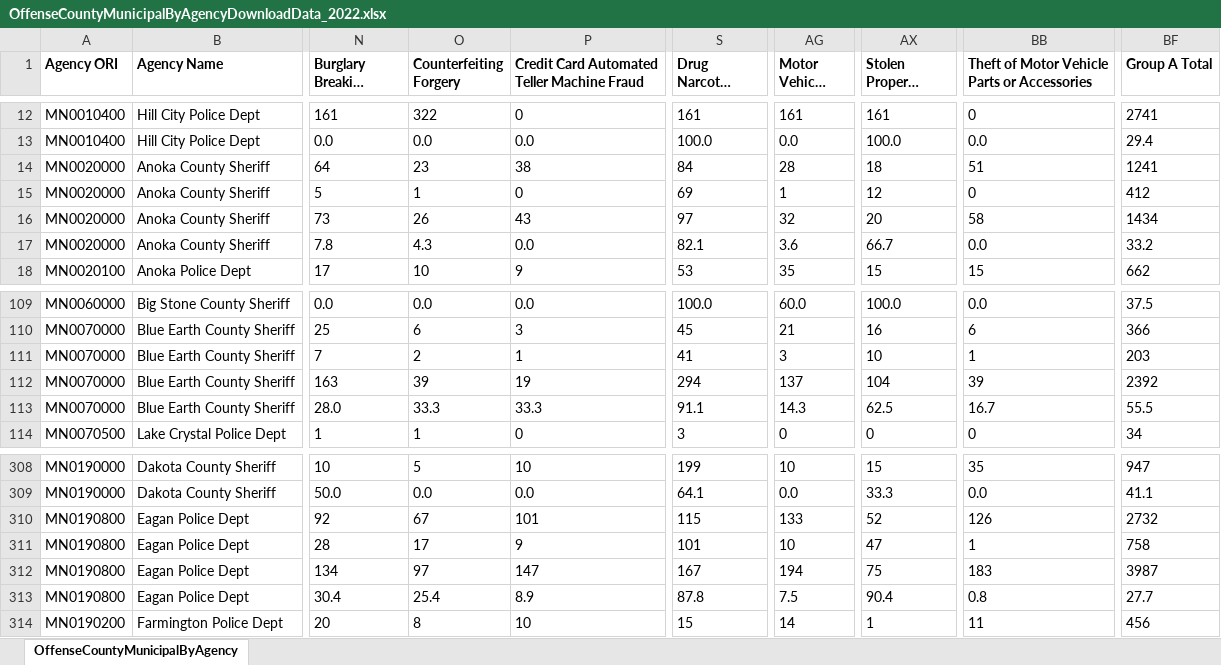
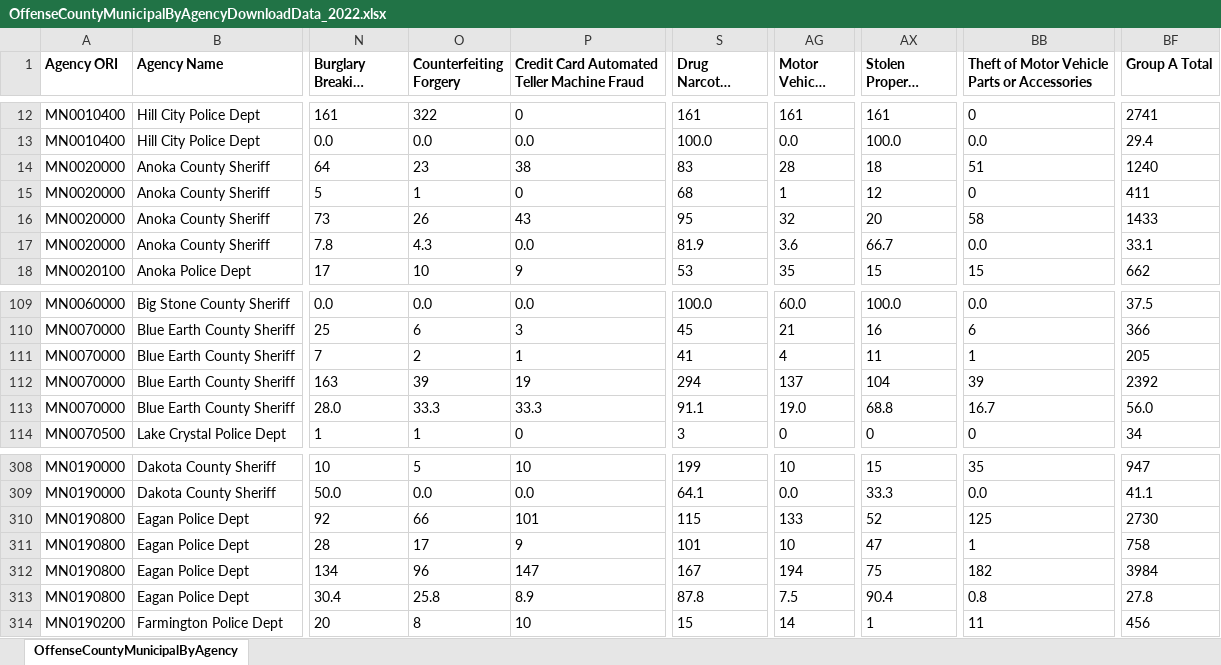
Before and after one commit to striblab/crimedash, an Excel workbook: store/nibrs/OffenseCountyMunicipalByAgencyDownloadData_2022.xlsx, sheet OffenseCountyMunicipalByAgency, drawn as a sheet; only a part is shown, gaps mark what is left out; long unchanged cells end in …; values as stored, in another font and other column widths than the file's, no borders; the diff names each change by its address in the sheet, - before the commit and + after, or states it on an @@ line.

```diff
--- a/store/nibrs/OffenseCountyMunicipalByAgencyDownloadData_2022.xlsx (sheet OffenseCountyMunicipalByAgency)
+++ b/store/nibrs/OffenseCountyMunicipalByAgencyDownloadData_2022.xlsx (sheet OffenseCountyMunicipalByAgency)
-S14 (Drug Narcotic Violations): 84
+S14 (Drug Narcotic Violations): 83
-BF14 (Group A Total): 1241
+BF14 (Group A Total): 1240
-S15 (Drug Narcotic Violations): 69
+S15 (Drug Narcotic Violations): 68
-BF15 (Group A Total): 412
+BF15 (Group A Total): 411
-S16 (Drug Narcotic Violations): 97
+S16 (Drug Narcotic Violations): 95
-BF16 (Group A Total): 1434
+BF16 (Group A Total): 1433
-S17 (Drug Narcotic Violations): 82.1
+S17 (Drug Narcotic Violations): 81.9
-BF17 (Group A Total): 33.2
+BF17 (Group A Total): 33.1
-AG111 (Motor Vehicle Theft): 3
+AG111 (Motor Vehicle Theft): 4
-AX111 (Stolen Property Offenses): 10
+AX111 (Stolen Property Offenses): 11
-BF111 (Group A Total): 203
+BF111 (Group A Total): 205
-AG113 (Motor Vehicle Theft): 14.3
+AG113 (Motor Vehicle Theft): 19.0
-AX113 (Stolen Property Offenses): 62.5
+AX113 (Stolen Property Offenses): 68.8
-BF113 (Group A Total): 55.5
+BF113 (Group A Total): 56.0
-O310 (Counterfeiting Forgery): 67
+O310 (Counterfeiting Forgery): 66
-BB310: 126
+BB310: 125
-BF310 (Group A Total): 2732
+BF310 (Group A Total): 2730
-O312 (Counterfeiting Forgery): 97
+O312 (Counterfeiting Forgery): 96
-BB312: 183
+BB312: 182
-BF312 (Group A Total): 3987
+BF312 (Group A Total): 3984
-O313 (Counterfeiting Forgery): 25.4
+O313 (Counterfeiting Forgery): 25.8
-BF313 (Group A Total): 27.7
+BF313 (Group A Total): 27.8
```
Also changed, not shown: store/nibrs/OffenseCountyMunicipalByAgencyDownloadData_2021.xlsx, store/nibrs/OffenseCountyMunicipalByAgencyDownloadData_2023.xlsx, 28 other files.
